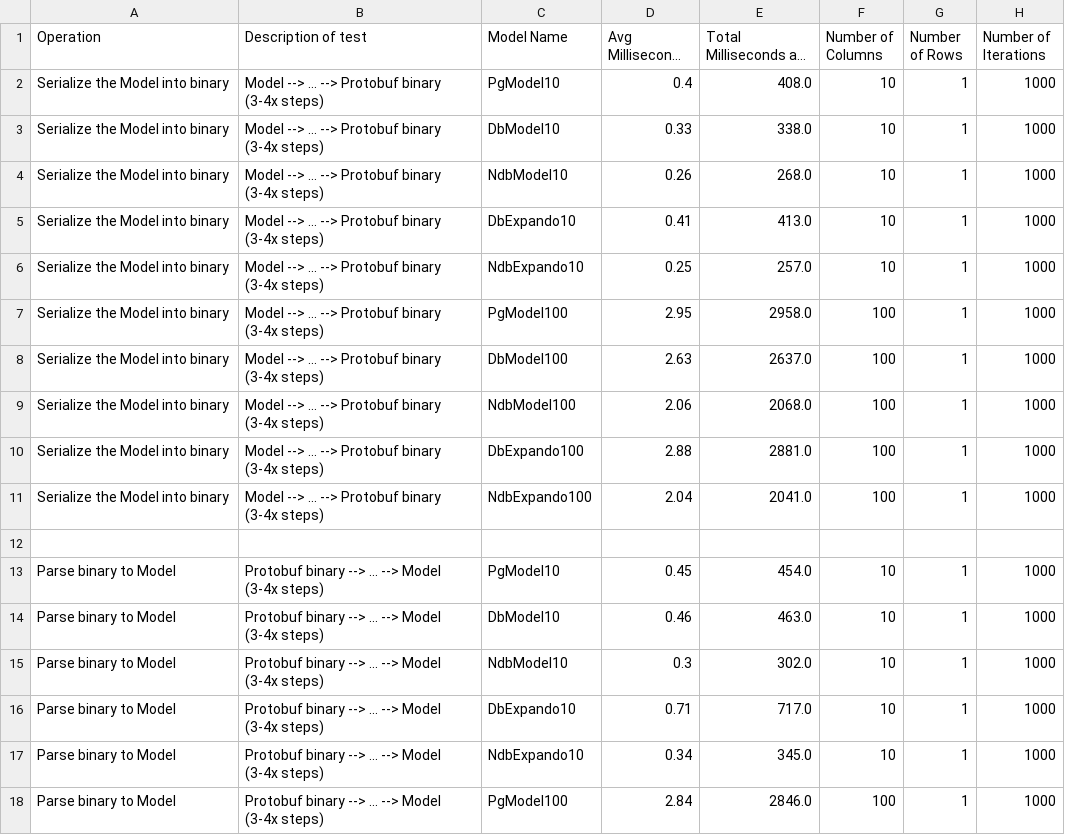
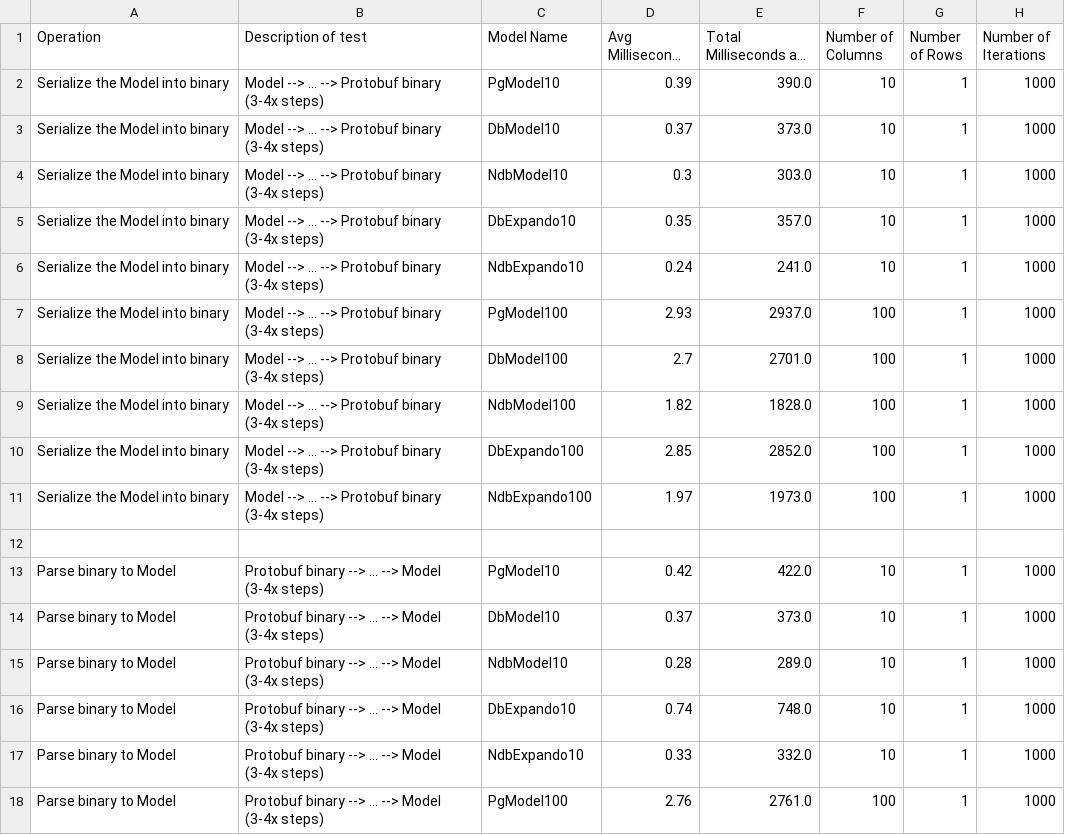
Before and after one commit to gnagel/datastore-performance, a CSV file: benchmark_serialization.csv, drawn as a sheet; only a part is shown; long unchanged cells end in …; the diff covers the shown part only; the diff names each change by its address in the sheet, - before the commit and + after, or states it on an @@ line.

Commit message:
Adjusting the benchmarks

```diff
--- a/benchmark_serialization.csv
+++ b/benchmark_serialization.csv
-D2 (Avg Milliseconds per call): 0.4
+D2 (Avg Milliseconds per call): 0.39
-E2: 408.0
+E2: 390.0
-D3 (Avg Milliseconds per call): 0.33
+D3 (Avg Milliseconds per call): 0.37
-E3: 338.0
+E3: 373.0
-D4 (Avg Milliseconds per call): 0.26
+D4 (Avg Milliseconds per call): 0.3
-E4: 268.0
+E4: 303.0
-D5 (Avg Milliseconds per call): 0.41
+D5 (Avg Milliseconds per call): 0.35
-E5: 413.0
+E5: 357.0
-D6 (Avg Milliseconds per call): 0.25
+D6 (Avg Milliseconds per call): 0.24
-E6: 257.0
+E6: 241.0
-D7 (Avg Milliseconds per call): 2.95
+D7 (Avg Milliseconds per call): 2.93
-E7: 2958.0
+E7: 2937.0
-D8 (Avg Milliseconds per call): 2.63
+D8 (Avg Milliseconds per call): 2.7
-E8: 2637.0
+E8: 2701.0
-D9 (Avg Milliseconds per call): 2.06
+D9 (Avg Milliseconds per call): 1.82
-E9: 2068.0
+E9: 1828.0
-D10 (Avg Milliseconds per call): 2.88
+D10 (Avg Milliseconds per call): 2.85
-E10: 2881.0
+E10: 2852.0
-D11 (Avg Milliseconds per call): 2.04
+D11 (Avg Milliseconds per call): 1.97
-E11: 2041.0
+E11: 1973.0
-D13 (Avg Milliseconds per call): 0.45
+D13 (Avg Milliseconds per call): 0.42
-E13: 454.0
+E13: 422.0
-D14 (Avg Milliseconds per call): 0.46
+D14 (Avg Milliseconds per call): 0.37
-E14: 463.0
+E14: 373.0
-D15 (Avg Milliseconds per call): 0.3
+D15 (Avg Milliseconds per call): 0.28
-E15: 302.0
+E15: 289.0
-D16 (Avg Milliseconds per call): 0.71
+D16 (Avg Milliseconds per call): 0.74
-E16: 717.0
+E16: 748.0
-D17 (Avg Milliseconds per call): 0.34
+D17 (Avg Milliseconds per call): 0.33
-E17: 345.0
+E17: 332.0
-D18 (Avg Milliseconds per call): 2.84
+D18 (Avg Milliseconds per call): 2.76
-E18: 2846.0
+E18: 2761.0
```
Also changed, not shown: 154 edited cells elsewhere in this file, 8 other files.
